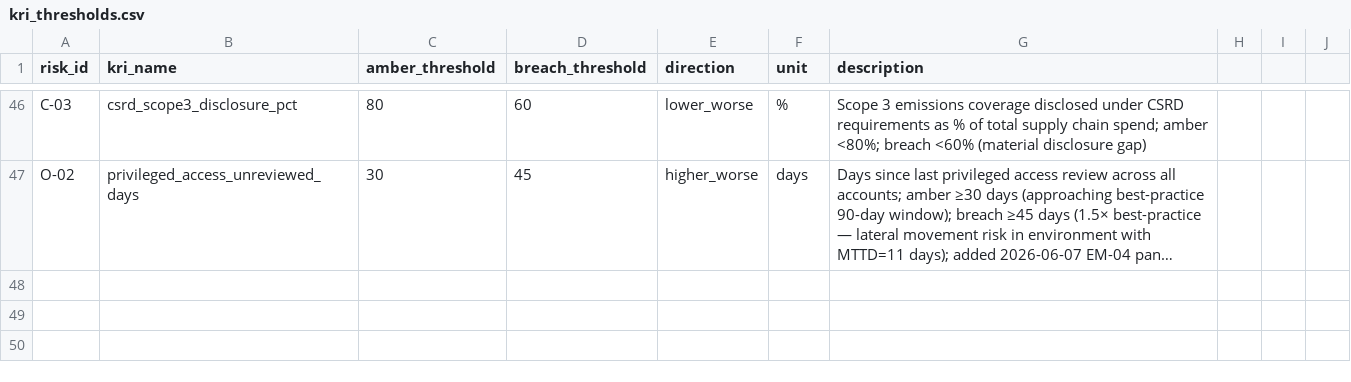
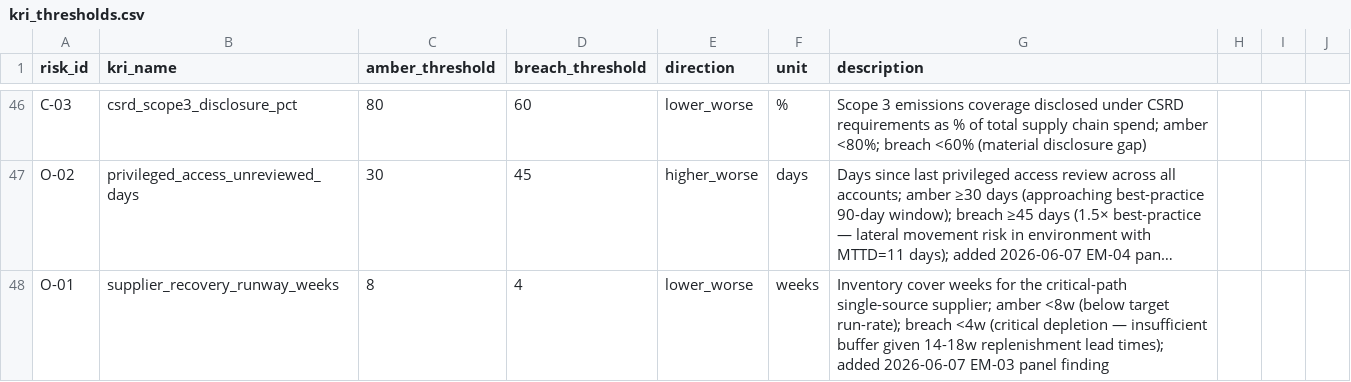
Before and after one commit to povo7777-cmyk/Risk-Intelligence-and-Resilience-Hub, a CSV file: data/kri_thresholds.csv, drawn as a sheet; only a part is shown, gaps mark what is left out; long unchanged cells end in …; the diff names each change by its address in the sheet, - before the commit and + after, or states it on an @@ line.

```diff
--- a/data/kri_thresholds.csv
+++ b/data/kri_thresholds.csv
+row 48: O-01 | supplier_recovery_runway_weeks | 8 | 4 | lower_worse | weeks | Inventory cover weeks for the critical-path single-source supplier; amber <8w (below target run-rate); breach <4w (critical depletion — insufficient buffer given 14-18w replenishment lead times); added 2026-06-07 EM-03 panel finding
```
Also changed, not shown: 6 other files.
